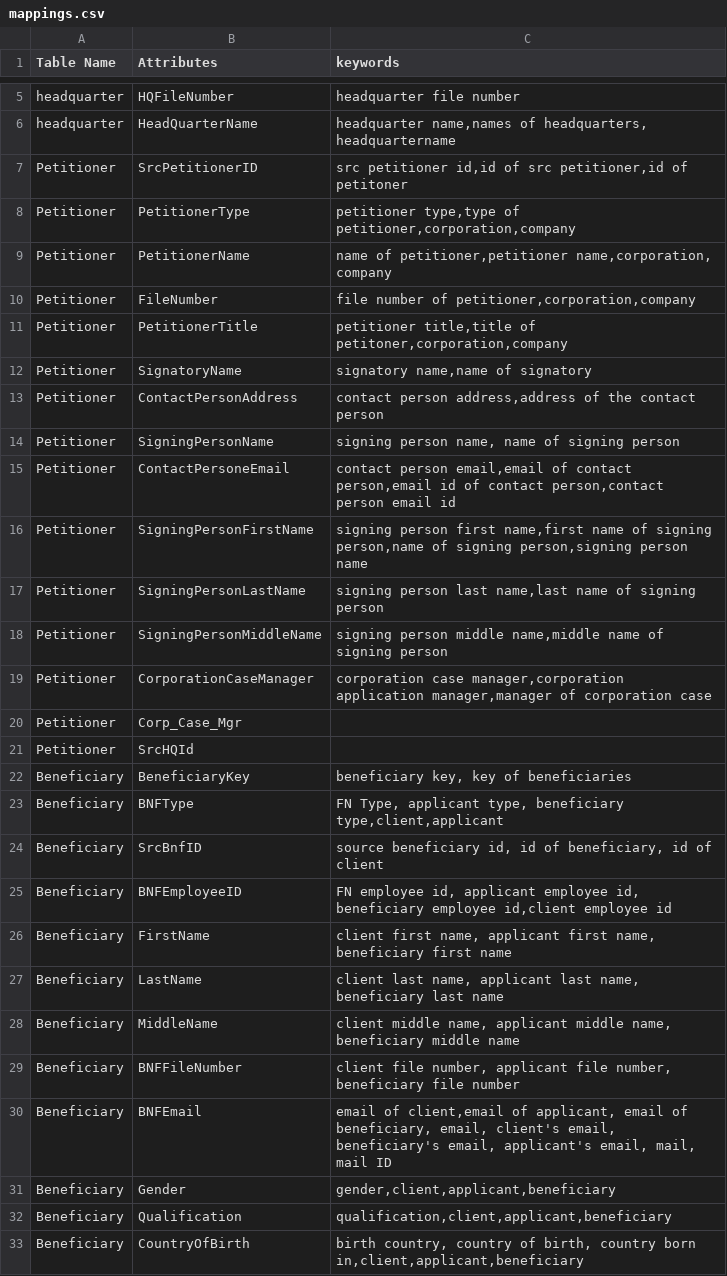
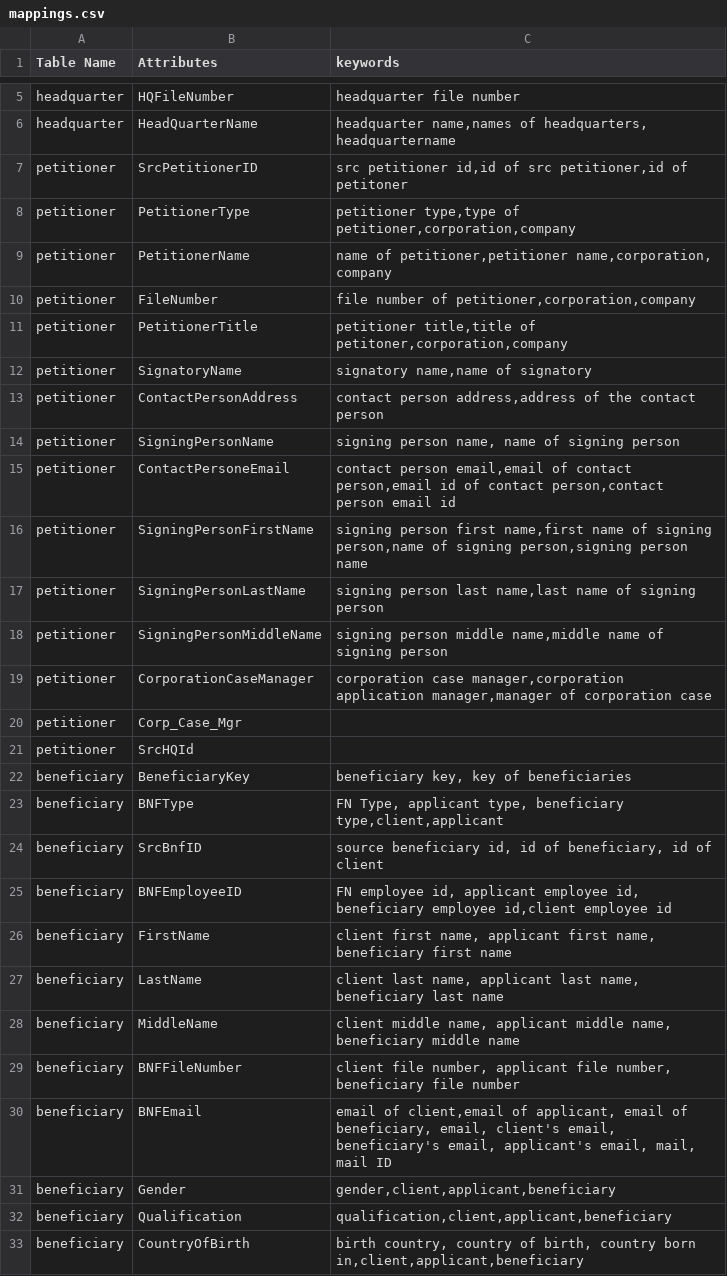
Before and after one commit to shwetaps605/NLP-to-SQL, a CSV file: mappings.csv, drawn as a sheet; only a part is shown, gaps mark what is left out; the diff covers the shown part only.

Commit message:
Changed database name

```diff
--- a/mappings.csv
+++ b/mappings.csv
@@ -6,28 +6,28 @@ headquarter,HQFileNumber,headquarter file number
 headquarter,HeadQuarterName,"headquarter name,names of headquarters, headquartername"
-Petitioner,SrcPetitionerID,"src petitioner id,id of src petitioner,id of petitoner"
-Petitioner,PetitionerType,"petitioner type,type of petitioner,corporation,company"
-Petitioner,PetitionerName,"name of petitioner,petitioner name,corporation, company"
-Petitioner,FileNumber,"file number of petitioner,corporation,company"
-Petitioner,PetitionerTitle,"petitioner title,title of petitoner,corporation,company"
-Petitioner,SignatoryName,"signatory name,name of signatory"
-Petitioner,ContactPersonAddress,"contact person address,address of the contact person"
-Petitioner,SigningPersonName,"signing person name, name of signing person"
-Petitioner,ContactPersoneEmail,"contact person email,email of contact person,email id of contact person,contact person email id"
-Petitioner,SigningPersonFirstName,"signing person first name,first name of signing person,name of signing person,signing person name"
-Petitioner,SigningPersonLastName,"signing person last name,last name of signing person"
-Petitioner,SigningPersonMiddleName,"signing person middle name,middle name of signing person"
-Petitioner,CorporationCaseManager,"corporation case manager,corporation application manager,manager of corporation case"
-Petitioner,Corp_Case_Mgr,
-Petitioner,SrcHQId,
-Beneficiary,BeneficiaryKey,"beneficiary key, key of beneficiaries"
-Beneficiary,BNFType,"FN Type, applicant type, beneficiary type,client,applicant"
-Beneficiary,SrcBnfID,"source beneficiary id, id of beneficiary, id of client"
-Beneficiary,BNFEmployeeID,"FN employee id, applicant employee id, beneficiary employee id,client employee id"
-Beneficiary,FirstName,"client first name, applicant first name, beneficiary first name"
-Beneficiary,LastName,"client last name, applicant last name, beneficiary last name"
-Beneficiary,MiddleName,"client middle name, applicant  middle name, beneficiary  middle name"
-Beneficiary,BNFFileNumber,"client file number, applicant file number, beneficiary file number"
-Beneficiary,BNFEmail,"email of client,email of applicant, email of beneficiary, email, client's email, beneficiary's email, applicant's email, mail, mail ID"
-Beneficiary,Gender,"gender,client,applicant,beneficiary"
-Beneficiary,Qualification,"qualification,client,applicant,beneficiary"
-Beneficiary,CountryOfBirth,"birth country, country of birth, country born in,client,applicant,beneficiary"
+petitioner,SrcPetitionerID,"src petitioner id,id of src petitioner,id of petitoner"
+petitioner,PetitionerType,"petitioner type,type of petitioner,corporation,company"
+petitioner,PetitionerName,"name of petitioner,petitioner name,corporation, company"
+petitioner,FileNumber,"file number of petitioner,corporation,company"
+petitioner,PetitionerTitle,"petitioner title,title of petitoner,corporation,company"
+petitioner,SignatoryName,"signatory name,name of signatory"
+petitioner,ContactPersonAddress,"contact person address,address of the contact person"
+petitioner,SigningPersonName,"signing person name, name of signing person"
+petitioner,ContactPersoneEmail,"contact person email,email of contact person,email id of contact person,contact person email id"
+petitioner,SigningPersonFirstName,"signing person first name,first name of signing person,name of signing person,signing person name"
+petitioner,SigningPersonLastName,"signing person last name,last name of signing person"
+petitioner,SigningPersonMiddleName,"signing person middle name,middle name of signing person"
+petitioner,CorporationCaseManager,"corporation case manager,corporation application manager,manager of corporation case"
+petitioner,Corp_Case_Mgr,
+petitioner,SrcHQId,
+beneficiary,BeneficiaryKey,"beneficiary key, key of beneficiaries"
+beneficiary,BNFType,"FN Type, applicant type, beneficiary type,client,applicant"
+beneficiary,SrcBnfID,"source beneficiary id, id of beneficiary, id of client"
+beneficiary,BNFEmployeeID,"FN employee id, applicant employee id, beneficiary employee id,client employee id"
+beneficiary,FirstName,"client first name, applicant first name, beneficiary first name"
+beneficiary,LastName,"client last name, applicant last name, beneficiary last name"
+beneficiary,MiddleName,"client middle name, applicant  middle name, beneficiary  middle name"
+beneficiary,BNFFileNumber,"client file number, applicant file number, beneficiary file number"
+beneficiary,BNFEmail,"email of client,email of applicant, email of beneficiary, email, client's email, beneficiary's email, applicant's email, mail, mail ID"
+beneficiary,Gender,"gender,client,applicant,beneficiary"
+beneficiary,Qualification,"qualification,client,applicant,beneficiary"
+beneficiary,CountryOfBirth,"birth country, country of birth, country born in,client,applicant,beneficiary"
```
Also changed, not shown: 81 edited cells elsewhere in this file, 2 other files.
